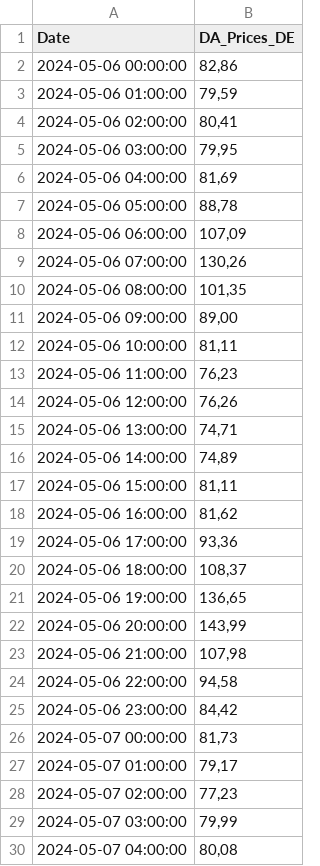
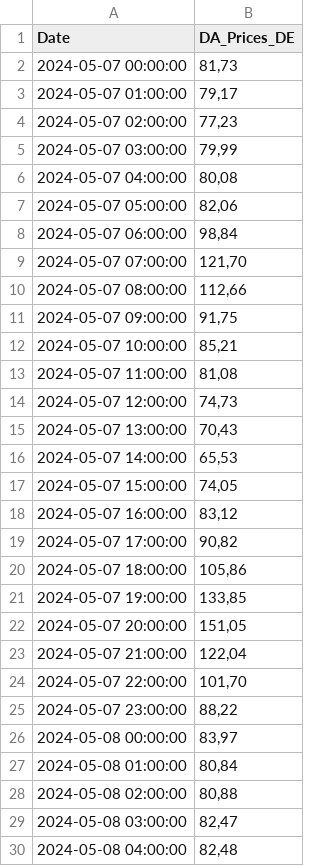
Before and after one commit to Economics-SP-V/BDEW-Showroom, a CSV file: da_prices.csv, drawn as a sheet; only a part is shown; the shorter side is filled out with more unchanged rows.

Commit message:
Daily Update

```diff
--- a/da_prices.csv
+++ b/da_prices.csv
@@ -1,26 +1,2 @@
 Date,DA_Prices_DE
-2024-05-06 00:00:00,"82,86"
-2024-05-06 01:00:00,"79,59"
-2024-05-06 02:00:00,"80,41"
-2024-05-06 03:00:00,"79,95"
-2024-05-06 04:00:00,"81,69"
-2024-05-06 05:00:00,"88,78"
-2024-05-06 06:00:00,"107,09"
-2024-05-06 07:00:00,"130,26"
-2024-05-06 08:00:00,"101,35"
-2024-05-06 09:00:00,"89,00"
-2024-05-06 10:00:00,"81,11"
-2024-05-06 11:00:00,"76,23"
-2024-05-06 12:00:00,"76,26"
-2024-05-06 13:00:00,"74,71"
-2024-05-06 14:00:00,"74,89"
-2024-05-06 15:00:00,"81,11"
-2024-05-06 16:00:00,"81,62"
-2024-05-06 17:00:00,"93,36"
-2024-05-06 18:00:00,"108,37"
-2024-05-06 19:00:00,"136,65"
-2024-05-06 20:00:00,"143,99"
-2024-05-06 21:00:00,"107,98"
-2024-05-06 22:00:00,"94,58"
-2024-05-06 23:00:00,"84,42"
 2024-05-07 00:00:00,"81,73"
```
